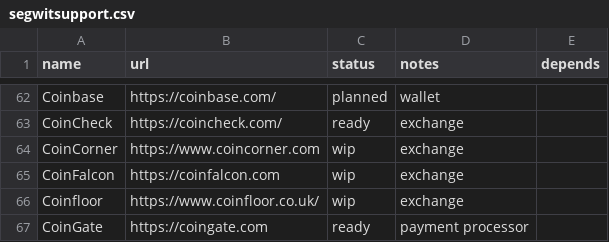
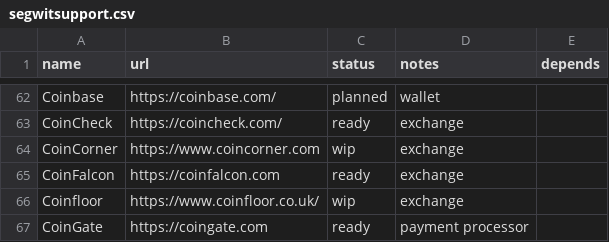
Before and after one commit to bitcoin-core/bitcoincore.org, a CSV file: _data/segwitsupport.csv, drawn as a sheet; only a part is shown, gaps mark what is left out.

Commit message:
changed status for CoinFalcon to ready

```diff
--- a/_data/segwitsupport.csv
+++ b/_data/segwitsupport.csv
@@ -64,3 +64,3 @@ CoinCheck,https://coincheck.com/,ready,exchange,
 CoinCorner,https://www.coincorner.com,wip,exchange,
-CoinFalcon,https://coinfalcon.com,wip,exchange
+CoinFalcon,https://coinfalcon.com,ready,exchange,
 Coinfloor,https://www.coinfloor.co.uk/,wip,exchange,
```
